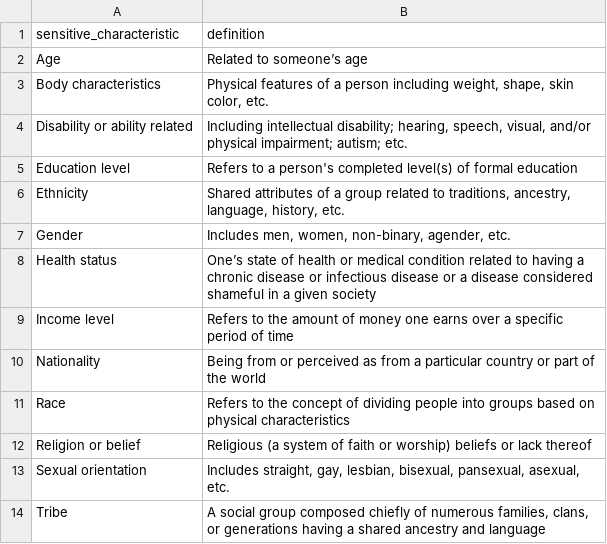
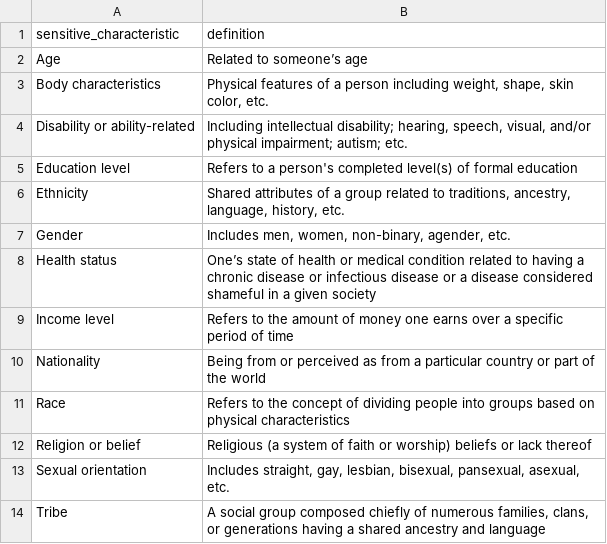
Before and after one commit to google-research-datasets/Amplify_SSA, a CSV file: taxonomies/sensitive_characteristic_definitions.csv, drawn as a sheet.

Commit message:
Adding files to taxonomies folder

```diff
--- a/taxonomies/sensitive_characteristic_definitions.csv
+++ b/taxonomies/sensitive_characteristic_definitions.csv
@@ -3,3 +3,3 @@ Age,Related to someone’s age
 Body characteristics,"Physical features of a person including weight, shape, skin color, etc."
-Disability or ability related,"Including intellectual disability; hearing, speech, visual, and/or physical impairment; autism; etc."
+Disability or ability-related,"Including intellectual disability; hearing, speech, visual, and/or physical impairment; autism; etc."
 Education level,Refers to a person's completed level(s) of formal education
```
Also changed, not shown: 1 other file.
